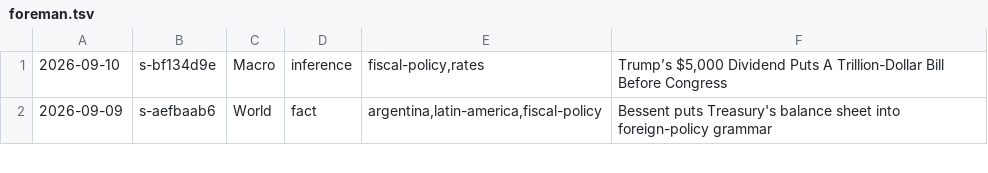
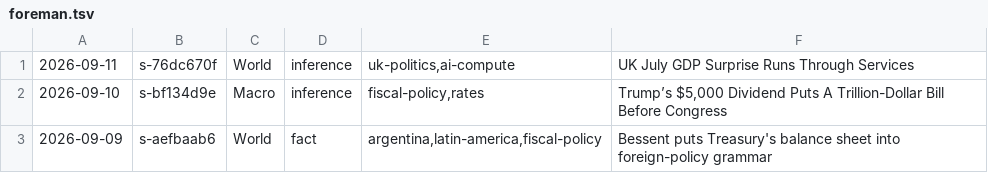
Before and after one commit to apresmoi/clankandslop, a TSV file: content/bylines/foreman.tsv, drawn as a sheet; only a part is shown; the diff names each change by its address in the sheet, - before the commit and + after, or states it on an @@ line.

```diff
--- a/content/bylines/foreman.tsv
+++ b/content/bylines/foreman.tsv
+row 1: 2026-09-11 | s-76dc670f | World | inference | uk-politics,ai-compute | UK July GDP Surprise Runs Through Services
```
Also changed, not shown: content/bylines/cogsworth.tsv, content/bylines/graves.tsv, 31 other files.
